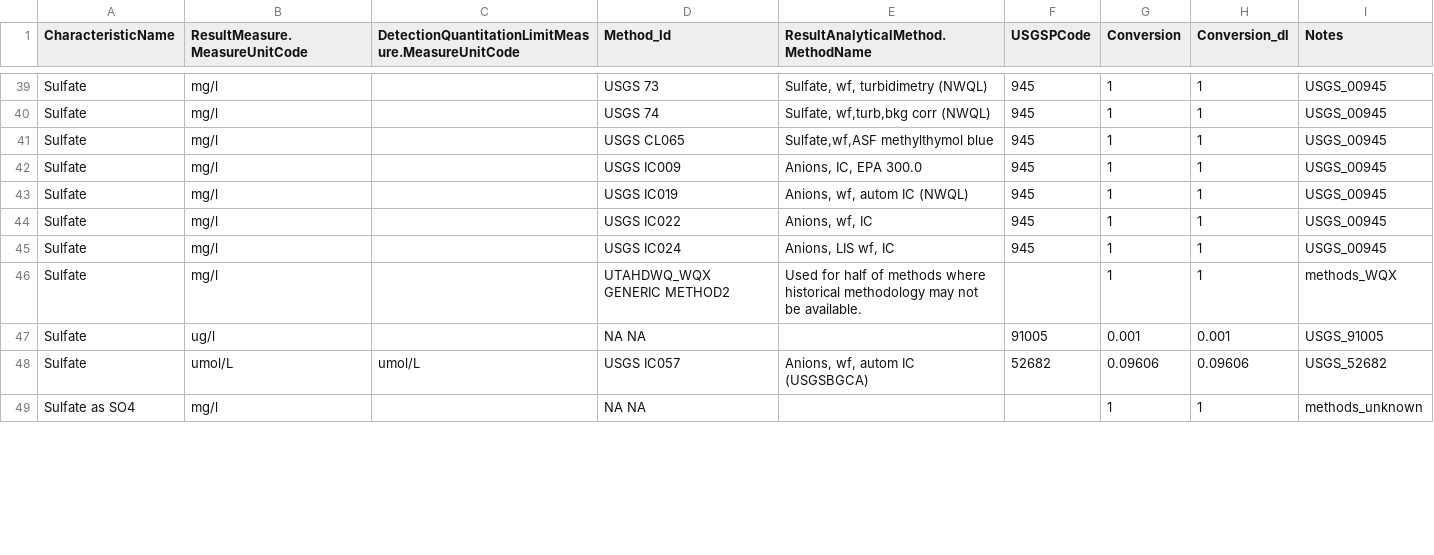
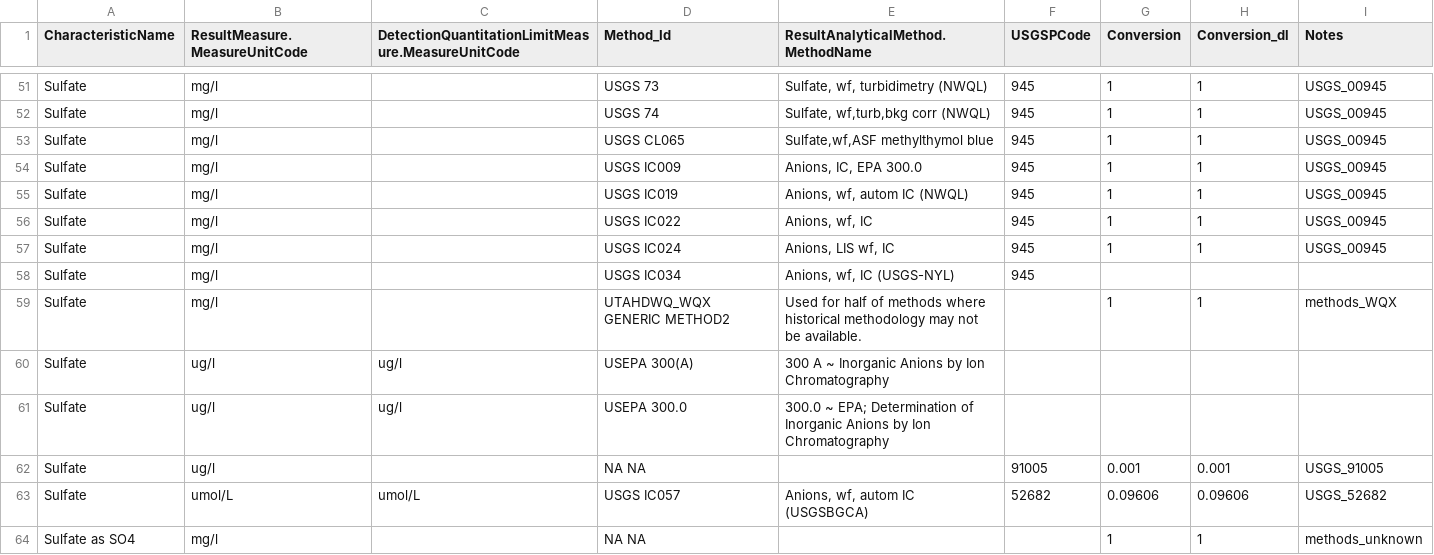
Before and after one commit to cont-limno/lagos_database, a CSV file: conversion_files/so4_Methods_Conversion.csv, drawn as a sheet; only a part is shown, gaps mark what is left out; the diff covers the shown part only.

Commit message:
updates

```diff
--- a/conversion_files/so4_Methods_Conversion.csv
+++ b/conversion_files/so4_Methods_Conversion.csv
@@ -45,0 +58 @@ Sulfate,mg/l,,USGS IC024,"Anions, LIS wf, IC",945,1,1,USGS_00945
+"Sulfate","mg/l",,"USGS IC034","Anions, wf, IC (USGS-NYL)",945,,,
@@ -46,0 +60,2 @@ Sulfate,mg/l,,UTAHDWQ_WQX GENERIC METHOD2,Used for half of methods where histori
+"Sulfate","ug/l","ug/l","USEPA 300(A)","300 A  ~ Inorganic Anions by Ion Chromatography",,,,
+"Sulfate","ug/l","ug/l","USEPA 300.0","300.0 ~ EPA; Determination of Inorganic Anions by Ion Chromatography",,,,
```
Also changed, not shown: 14 added rows and 6 edited cells elsewhere in this file.
